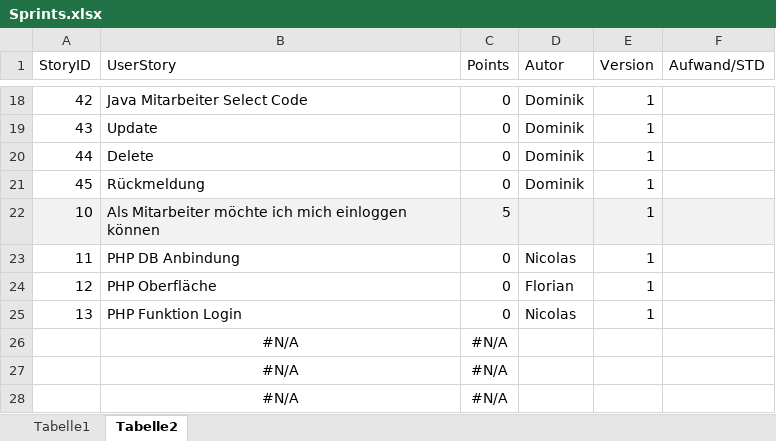
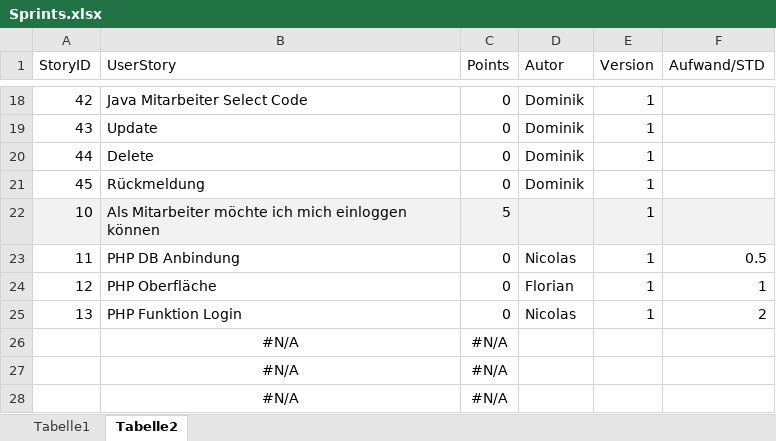
Before and after one commit to nicooler/WorkspaceDienstplan, an Excel workbook: Sprints.xlsx, sheet Tabelle2, drawn as a sheet; only a part is shown, gaps mark what is left out; values as stored, in another font and other column widths than the file's, no borders; conditional formats not drawn; the diff names each change by its address in the sheet, - before the commit and + after, or states it on an @@ line.

Commit message:
Author

```diff
--- a/Sprints.xlsx (sheet Tabelle2)
+++ b/Sprints.xlsx (sheet Tabelle2)
-F23 (Aufwand/STD): (empty)
+F23 (Aufwand/STD): 0.5
-F24 (Aufwand/STD): (empty)
+F24 (Aufwand/STD): 1
-F25 (Aufwand/STD): (empty)
+F25 (Aufwand/STD): 2
```
